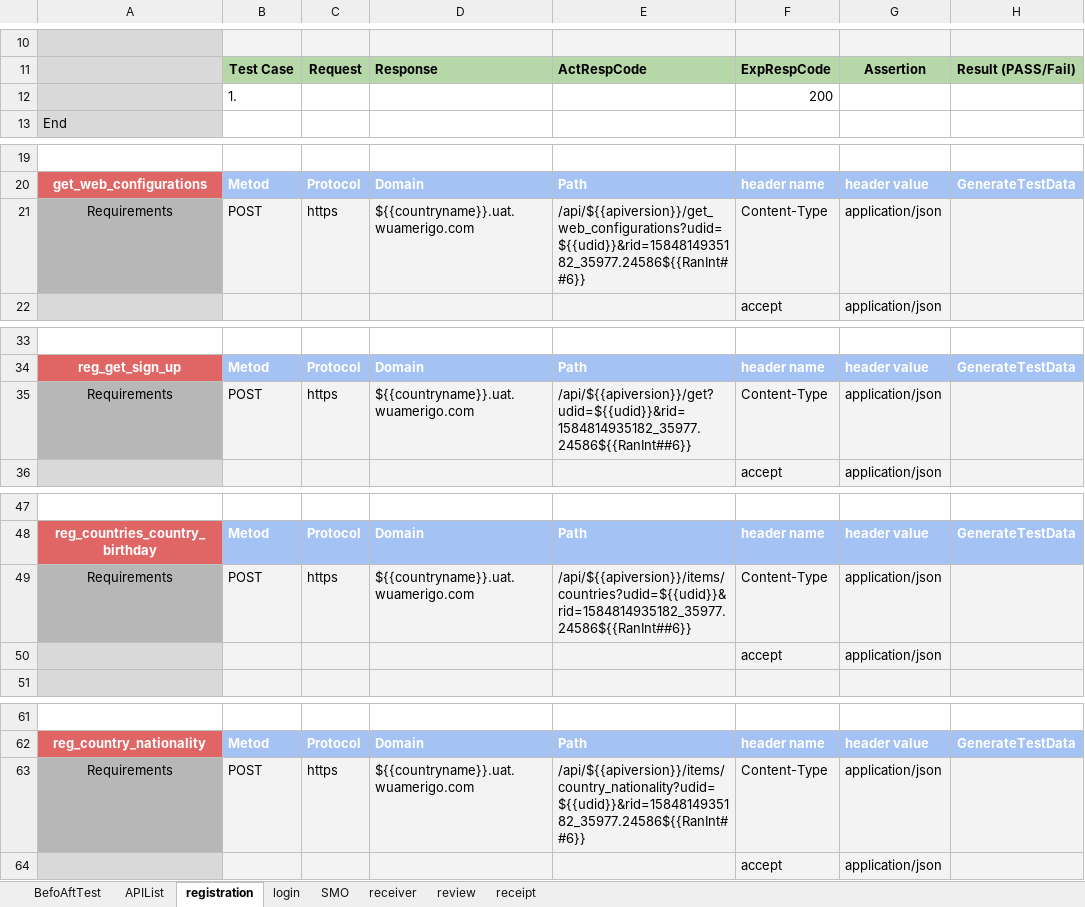
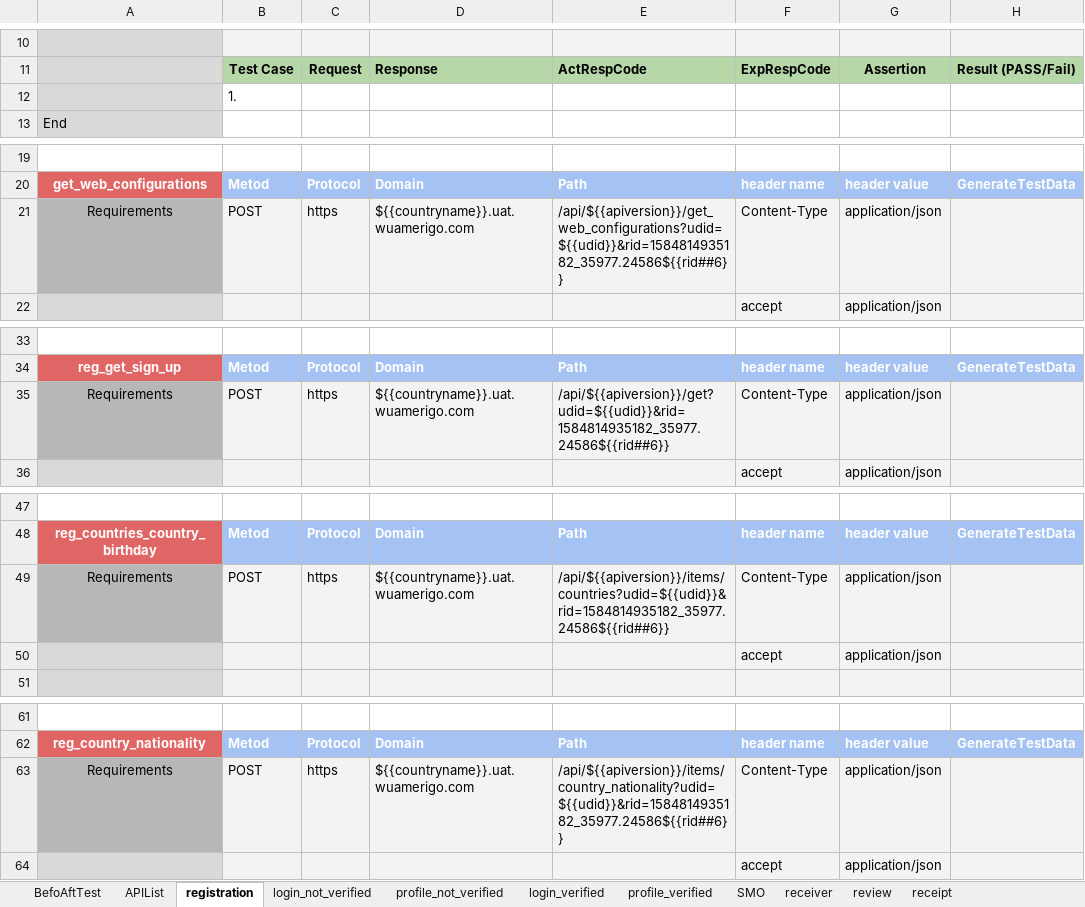
Before and after one commit to alekseymerzlyakov/control, an Excel workbook: APP/jordan.xlsx, sheet registration, drawn as a sheet; only a part is shown, gaps mark what is left out; values as stored, in another font and other column widths than the file's, no borders; charts and pictures not drawn; the diff covers the shown part only; the diff names each change by its address in the sheet, - before the commit and + after, or states it on an @@ line.

```diff
--- a/APP/jordan.xlsx (sheet registration)
+++ b/APP/jordan.xlsx (sheet registration)
-sheet tab: login
+sheet tab: login_not_verified
+sheet tab: profile_not_verified
+sheet tab: login_verified
+sheet tab: profile_verified
-F12: 200
+F12: (empty)
-E21: /api/${{apiversion}}/get_web_configurations?udid=${{udid}}&rid=1584814935182_35977.24586${{RanInt##6}}
+E21: /api/${{apiversion}}/get_web_configurations?udid=${{udid}}&rid=1584814935182_35977.24586${{rid##6}}
-E35: /api/${{apiversion}}/get?udid=${{udid}}&rid=1584814935182_35977.24586${{RanInt##6}}
+E35: /api/${{apiversion}}/get?udid=${{udid}}&rid=1584814935182_35977.24586${{rid##6}}
-E49: /api/${{apiversion}}/items/countries?udid=${{udid}}&rid=1584814935182_35977.24586${{RanInt##6}}
+E49: /api/${{apiversion}}/items/countries?udid=${{udid}}&rid=1584814935182_35977.24586${{rid##6}}
-E63: /api/${{apiversion}}/items/country_nationality?udid=${{udid}}&rid=1584814935182_35977.24586${{RanInt##6}}
+E63: /api/${{apiversion}}/items/country_nationality?udid=${{udid}}&rid=1584814935182_35977.24586${{rid##6}}
```
Also changed, not shown: 12 edited cells elsewhere in this sheet, sheet BefoAftTest, sheet APIList, sheet SMO, sheet receiver, sheet login_not_verified, sheet review, 1 more sheet, charts or pictures, APP/thailand.xlsx, APP/uae.xlsx, 12 other files.
